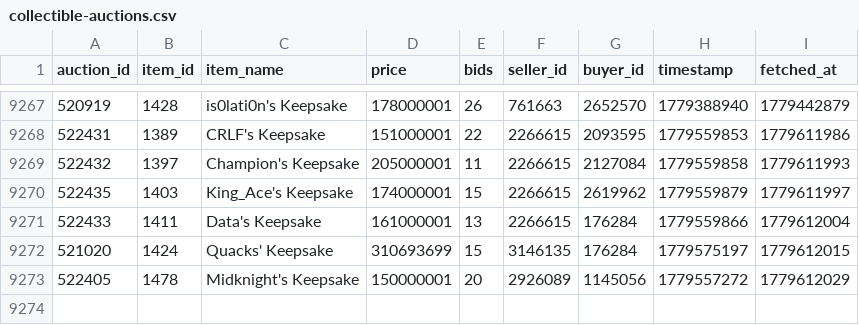
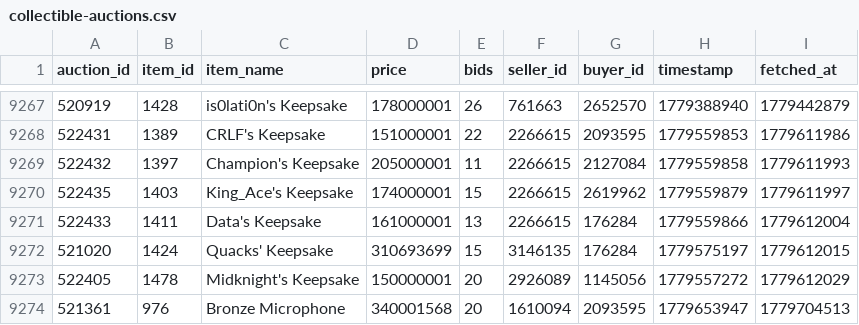
Before and after one commit to russianrob/torn-auction-data, a CSV file: data/collectible-auctions.csv, drawn as a sheet; only a part is shown, gaps mark what is left out.

```diff
--- a/data/collectible-auctions.csv
+++ b/data/collectible-auctions.csv
@@ -9273 +9273,2 @@ auction_id,item_id,item_name,price,bids,seller_id,buyer_id,timestamp,fetched_at
 522405,1478,Midknight's Keepsake,150000001,20,2926089,1145056,1779557272,1779612029
+521361,976,Bronze Microphone,340001568,20,1610094,2093595,1779653947,1779704513
```
